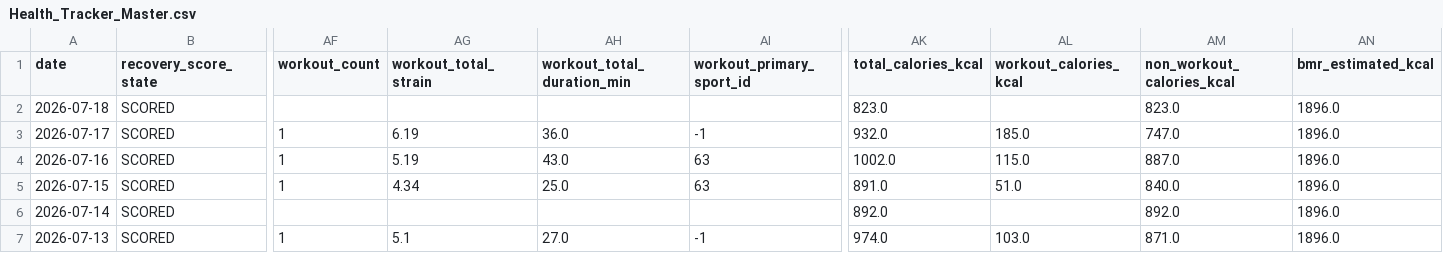
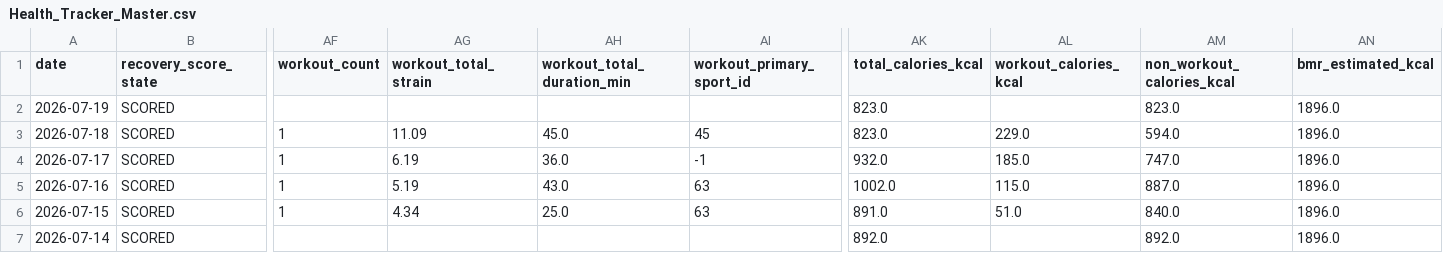
Before and after one commit to auckiefenstermacher19-cmd/Health-Tracker, a CSV file: Health_Tracker_Master.csv, drawn as a sheet; only a part is shown, gaps mark what is left out; the shorter side is filled out with more unchanged rows; addresses are those after the commit; rows hold the shown columns only; the diff names each change by its address in the sheet, - before the commit and + after, or states it on an @@ line.

```diff
--- a/Health_Tracker_Master.csv
+++ b/Health_Tracker_Master.csv
+row 2: 2026-07-19 | SCORED |  |  |  |  | 823.0 |  | 823.0 | 1896.0
-AF3 (workout_count): (empty)
+AF3 (workout_count): 1
-AG3 (workout_total_strain): (empty)
+AG3 (workout_total_strain): 11.09
-AH3 (workout_total_duration_min): (empty)
+AH3 (workout_total_duration_min): 45.0
-AI3 (workout_primary_sport_id): (empty)
+AI3 (workout_primary_sport_id): 45
-AL3 (workout_calories_kcal): (empty)
+AL3 (workout_calories_kcal): 229.0
-AM3 (non_workout_calories_kcal): 823.0
+AM3 (non_workout_calories_kcal): 594.0
```
Also changed, not shown: 3 other files.
